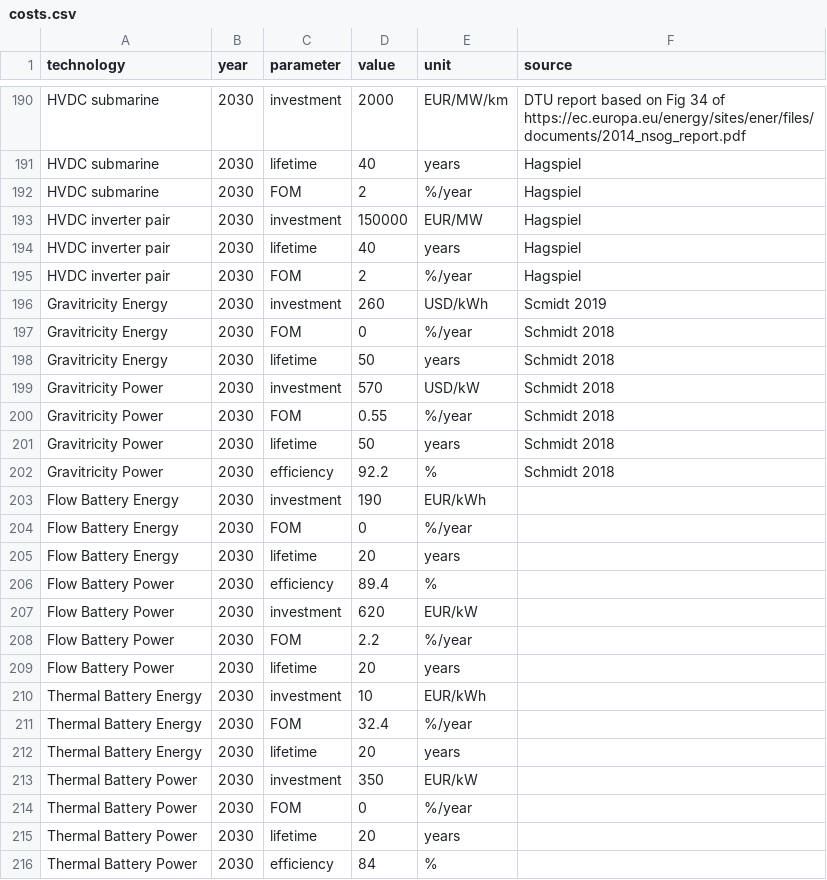
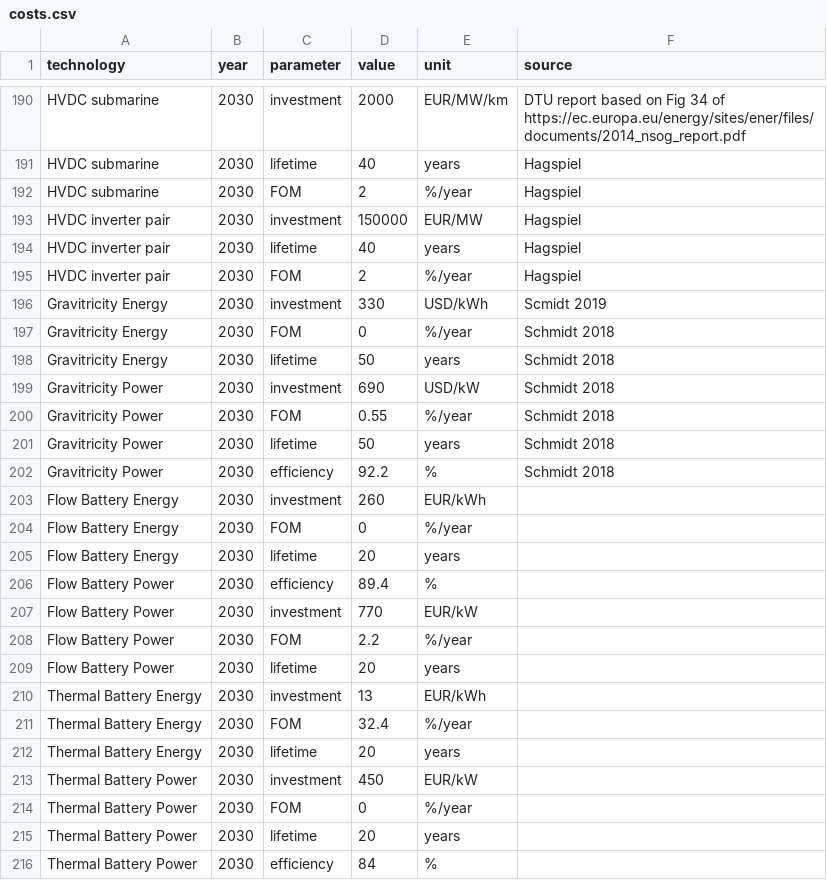
Before and after one commit to elizabethporter23/diss-var-ep, a CSV file: data/costs.csv, drawn as a sheet; only a part is shown, gaps mark what is left out.

Commit message:
pessimistic values

```diff
--- a/data/costs.csv
+++ b/data/costs.csv
@@ -195,6 +195,6 @@ HVDC inverter pair,2030,lifetime,40,years,Hagspiel
 HVDC inverter pair,2030,FOM,2,%/year,Hagspiel
-Gravitricity Energy,2030,investment,260,USD/kWh,Scmidt 2019
+Gravitricity Energy,2030,investment,330,USD/kWh,Scmidt 2019
 Gravitricity Energy,2030,FOM,0,%/year,Schmidt 2018
 Gravitricity Energy,2030,lifetime,50,years,Schmidt 2018
-Gravitricity Power,2030,investment,570,USD/kW,Schmidt 2018
+Gravitricity Power,2030,investment,690,USD/kW,Schmidt 2018
 Gravitricity Power,2030,FOM,0.55,%/year,Schmidt 2018
@@ -202,3 +202,3 @@ Gravitricity Power,2030,lifetime,50,years,Schmidt 2018
 Gravitricity Power,2030,efficiency,92.2,%,Schmidt 2018
-Flow Battery Energy,2030,investment,190,EUR/kWh,
+Flow Battery Energy,2030,investment,260,EUR/kWh,
 Flow Battery Energy,2030,FOM,0,%/year,
@@ -206,9 +206,9 @@ Flow Battery Energy,2030,lifetime,20,years,
 Flow Battery Power,2030,efficiency,89.4,%,
-Flow Battery Power,2030,investment,620,EUR/kW,
+Flow Battery Power,2030,investment,770,EUR/kW,
 Flow Battery Power,2030,FOM,2.2,%/year,
 Flow Battery Power,2030,lifetime,20,years,
-Thermal Battery Energy,2030,investment,10,EUR/kWh,
+Thermal Battery Energy,2030,investment,13,EUR/kWh,
 Thermal Battery Energy,2030,FOM,32.4,%/year,
 Thermal Battery Energy,2030,lifetime,20,years,
-Thermal Battery Power,2030,investment,350,EUR/kW,
+Thermal Battery Power,2030,investment,450,EUR/kW,
 Thermal Battery Power,2030,FOM,0,%/year,
```
